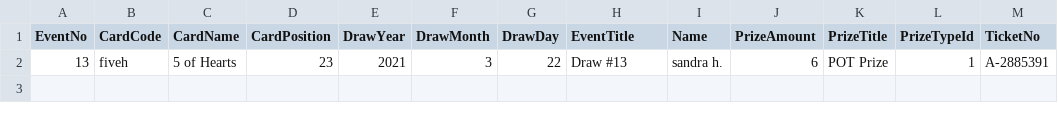
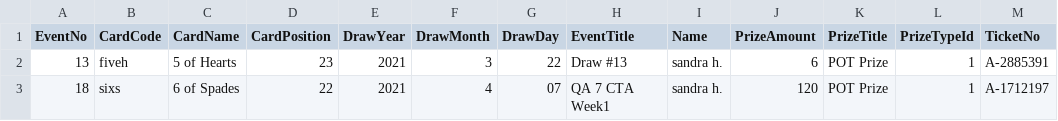
Before and after one commit to shuo5050/guillotine, a CSV file: qa7-raffle.5050central.com$winners.csv, drawn as a sheet.

Commit message:
Update qa7-raffle.5050central.com$winners.csv

```diff
--- a/qa7-raffle.5050central.com$winners.csv
+++ b/qa7-raffle.5050central.com$winners.csv
@@ -2 +2,2 @@ EventNo,CardCode,CardName,CardPosition,DrawYear,DrawMonth,DrawDay,EventTitle,Nam
 13,fiveh,5 of Hearts,23,2021,3,22,Draw #13,sandra h.,6,POT Prize,1,A-2885391
+18,sixs,6 of Spades,22,2021,4,07,QA 7 CTA Week1,sandra h.,120,POT Prize,1,A-1712197
```
